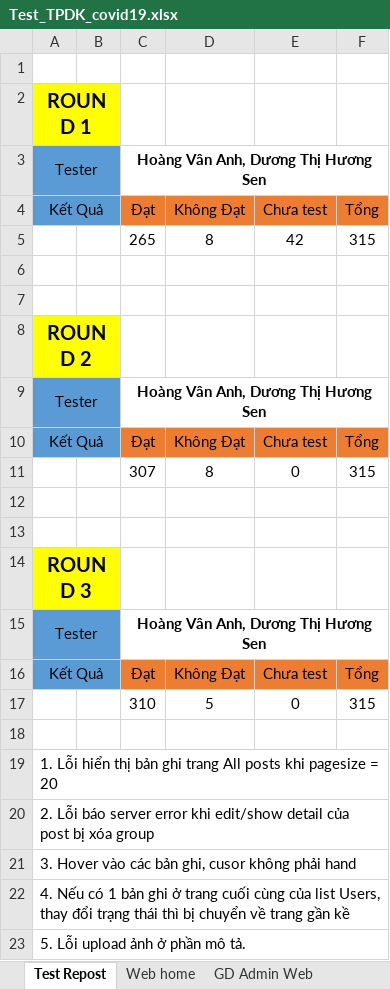
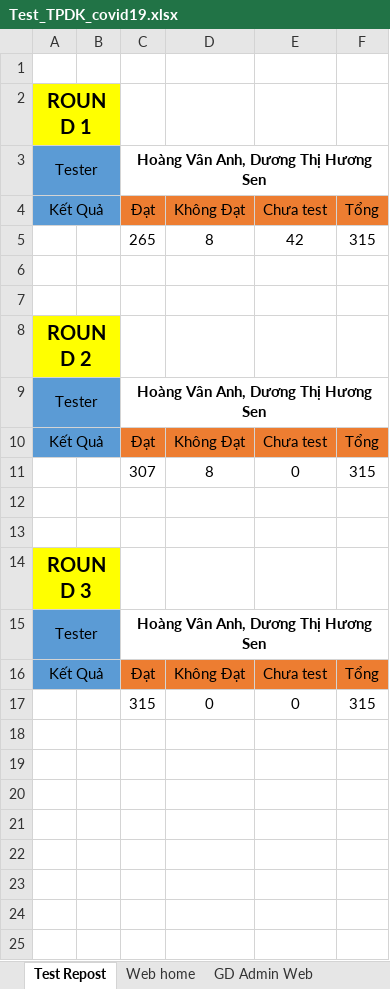
Before and after one commit to nhanleelab/ga-mcovid, an Excel workbook: Test_TPDK_covid19.xlsx, sheet Test Repost, drawn as a sheet; values as stored, in another font and other column widths than the file's, no borders; removed rows and columns are numbered as before the commit, all else as after; the diff names each change by its address in the sheet, - before the commit and + after, or states it on an @@ line.

Commit message:
Update Test_TPDK_covid19.xlsx
update testcase

```diff
--- a/Test_TPDK_covid19.xlsx (sheet Test Repost)
+++ b/Test_TPDK_covid19.xlsx (sheet Test Repost)
-row 17:  |  | 310 | 5 | 0 | 315
-row 17: (empty)
+row 17:  |  | 315 | 0 | 0 | 315
-row 19: 1. Lỗi hiển thị bản ghi trang All posts khi pagesize = 20
-row 20: 2. Lỗi báo server error khi edit/show detail của post bị xóa group
-row 21: 3. Hover vào các bản ghi, cusor không phải hand
-row 22: 4. Nếu có 1 bản ghi ở trang cuối cùng của list Users, thay đổi trạng thái thì bị chuyển về trang gần kề
-row 23: 5. Lỗi upload ảnh ở phần mô tả.
```
Also changed, not shown: sheet ADMINSTRATOR, sheet FORUMS, sheet KNOWLEDGE LIBRARY, sheet POST.
